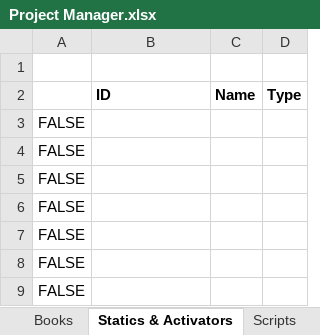
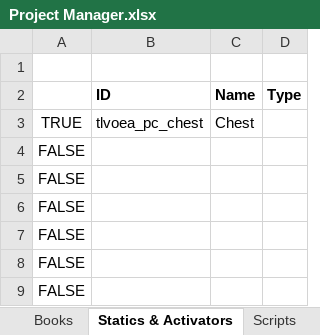
Before and after one commit to VesnaBrucoms/old-ebonheart-apartment, an Excel workbook: Docs/Project Manager.xlsx, sheet Statics & Activators, drawn as a sheet; only a part is shown; values as stored, in another font and other column widths than the file's, no borders; conditional formats not drawn; removed rows and columns are numbered as before the commit, all else as after; the diff names each change by its address in the sheet, - before the commit and + after, or states it on an @@ line.

```diff
--- a/Docs/Project Manager.xlsx (sheet Statics & Activators)
+++ b/Docs/Project Manager.xlsx (sheet Statics & Activators)
-row 3: FALSE
+row 3: TRUE | tlvoea_pc_chest | Chest
```
Also changed, not shown: sheet Books, sheet NPCs, sheet Creatures, 1 other file.
